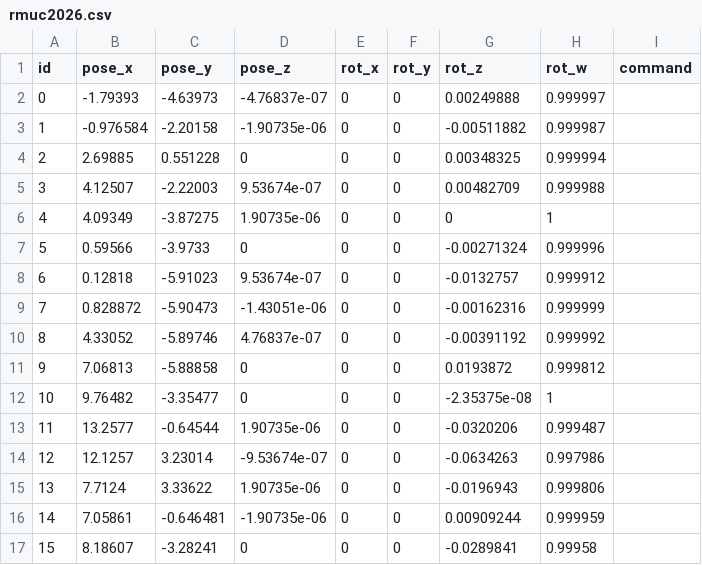
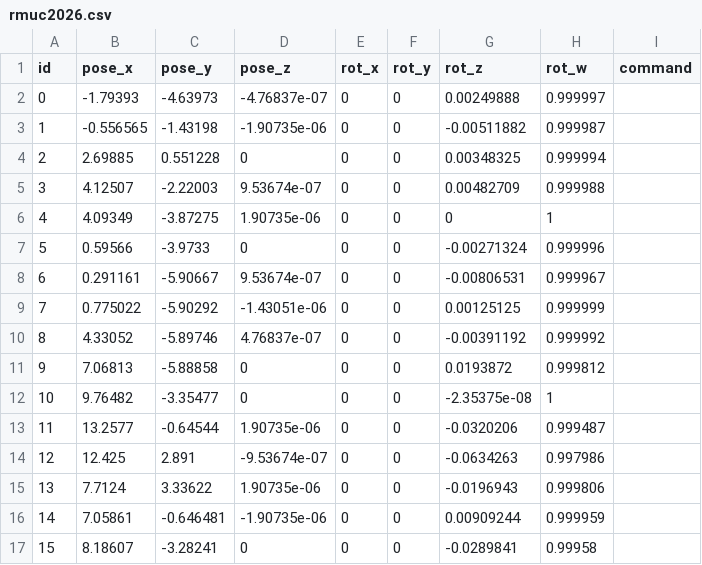
Before and after one commit to loong55/sentry_nav, a CSV file: rmuc2026.csv, drawn as a sheet.

```diff
--- a/rmuc2026.csv
+++ b/rmuc2026.csv
@@ -2,3 +2,3 @@ id,pose_x,pose_y,pose_z,rot_x,rot_y,rot_z,rot_w,command,
 0,-1.79393,-4.63973,-4.76837e-07,0,0,0.00249888,0.999997,
-1,-0.976584,-2.20158,-1.90735e-06,0,0,-0.00511882,0.999987,
+1,-0.556565,-1.43198,-1.90735e-06,0,0,-0.00511882,0.999987,
 2,2.69885,0.551228,0,0,0,0.00348325,0.999994,
@@ -7,4 +7,4 @@ id,pose_x,pose_y,pose_z,rot_x,rot_y,rot_z,rot_w,command,
 5,0.59566,-3.9733,0,0,0,-0.00271324,0.999996,
-6,0.12818,-5.91023,9.53674e-07,0,0,-0.0132757,0.999912,
-7,0.828872,-5.90473,-1.43051e-06,0,0,-0.00162316,0.999999,
+6,0.291161,-5.90667,9.53674e-07,0,0,-0.00806531,0.999967,
+7,0.775022,-5.90292,-1.43051e-06,0,0,0.00125125,0.999999,
 8,4.33052,-5.89746,4.76837e-07,0,0,-0.00391192,0.999992,
@@ -13,3 +13,3 @@ id,pose_x,pose_y,pose_z,rot_x,rot_y,rot_z,rot_w,command,
 11,13.2577,-0.64544,1.90735e-06,0,0,-0.0320206,0.999487,
-12,12.1257,3.23014,-9.53674e-07,0,0,-0.0634263,0.997986,
+12,12.425,2.891,-9.53674e-07,0,0,-0.0634263,0.997986,
 13,7.7124,3.33622,1.90735e-06,0,0,-0.0196943,0.999806,
```
Also changed, not shown: 11 other files.
